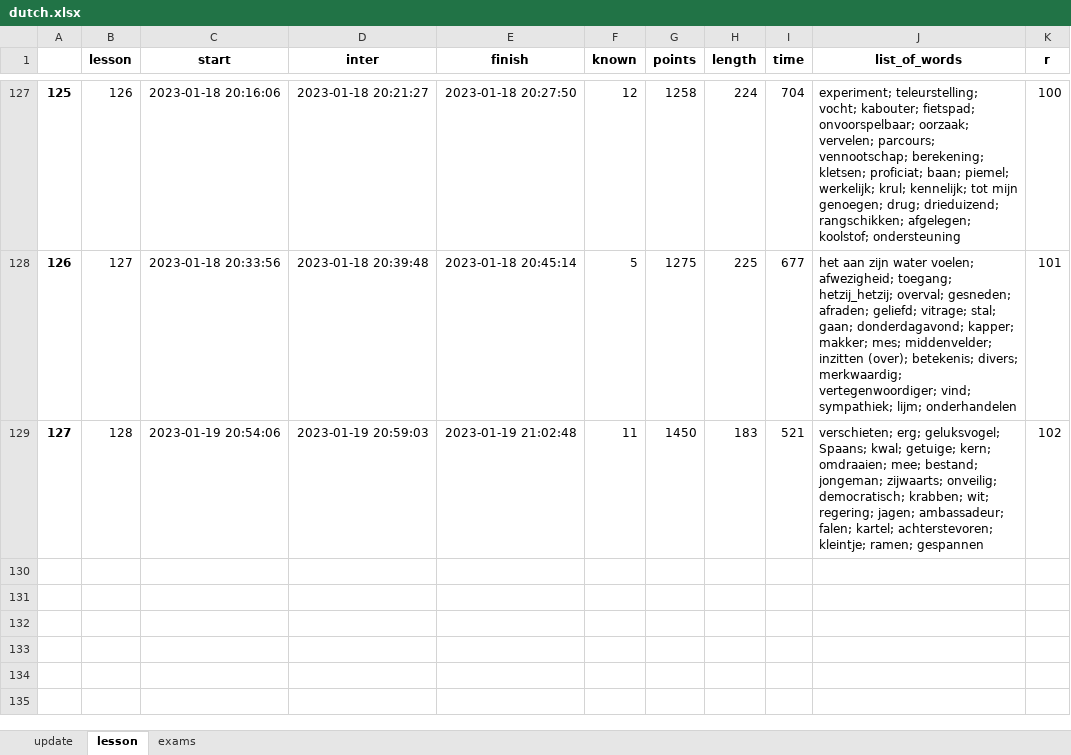
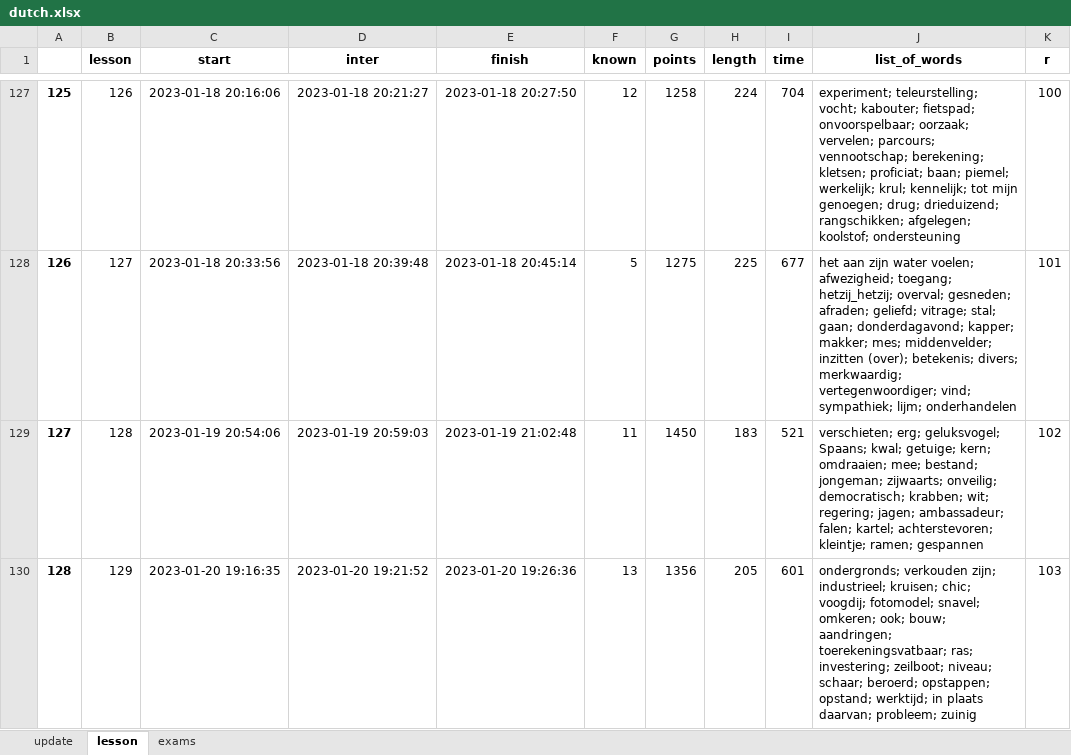
Before and after one commit to alexey198631/hobby_dutch_project, an Excel workbook: data_files/dutch.xlsx, sheet lesson, drawn as a sheet; only a part is shown, gaps mark what is left out; values as stored, in another font and other column widths than the file's, no borders; the diff names each change by its address in the sheet, - before the commit and + after, or states it on an @@ line.

```diff
--- a/data_files/dutch.xlsx (sheet lesson)
+++ b/data_files/dutch.xlsx (sheet lesson)
+row 130: 128 | 129 | 2023-01-20 19:16:35 | 2023-01-20 19:21:52 | 2023-01-20 19:26:36 | 13 | 1356 | 205 | 601 | ondergronds; verkouden zijn; industrieel; kruisen; chic; voogdij; fotomodel; snavel; omkeren; ook; bouw; aandringen; toerekeningsvatbaar; ras; investering; zeilboot; niveau; schaar; beroerd; opstappen; opstand; werktijd; in plaats daarvan; probleem; zuinig | 103
```
Also changed, not shown: sheet update, 2 other files.
